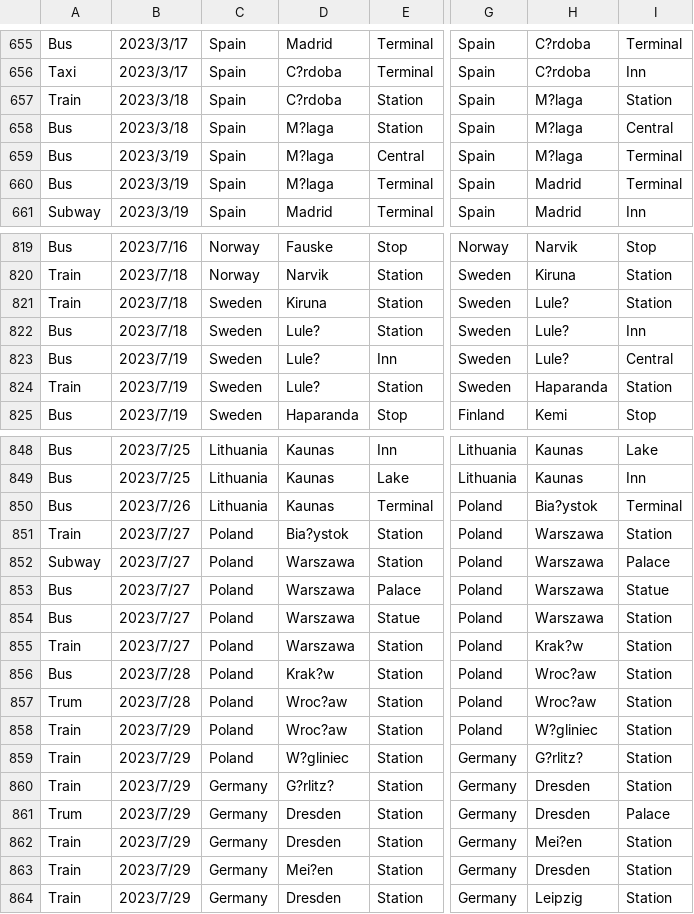
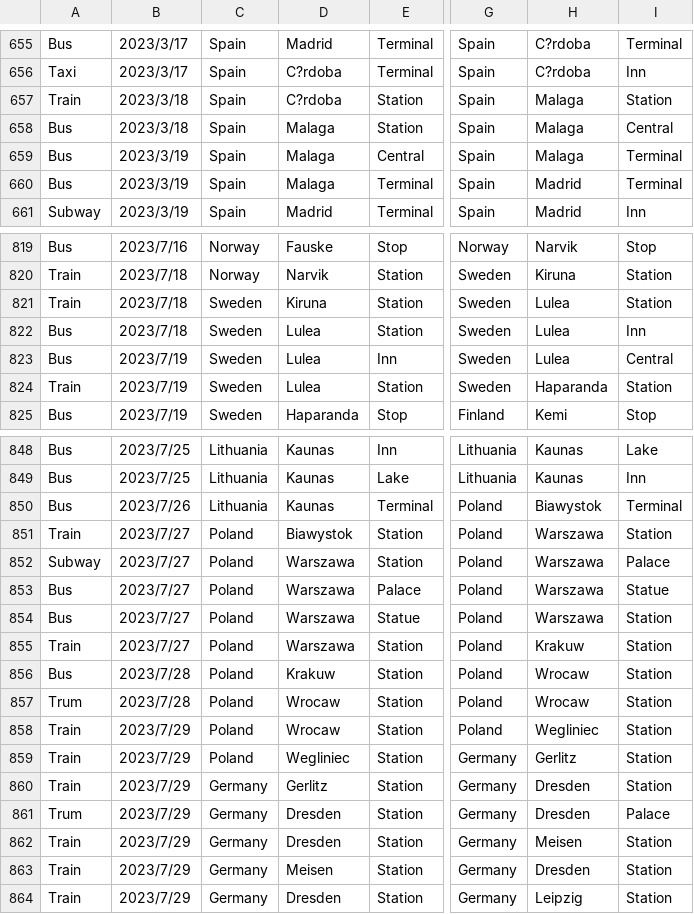
Before and after one commit to yomai-hiyashidewa/WorldTravelingLogger, a CSV file: documents/English/transpotations.csv, drawn as a sheet; only a part is shown, gaps mark what is left out; the diff covers the shown part only; the diff names each change by its address in the sheet, - before the commit and + after, or states it on an @@ line.

```diff
--- a/documents/English/transpotations.csv
+++ b/documents/English/transpotations.csv
-H657:H659: M?laga
+H657:H659: Malaga
-D658:D660: M?laga
+D658:D660: Malaga
-H821:H823: Lule?
+H821:H823: Lulea
-D822:D824: Lule?
+D822:D824: Lulea
-H850: Bia?ystok
+H850: Biawystok
-D851: Bia?ystok
+D851: Biawystok
-H855: Krak?w
+H855: Krakuw
-D856: Krak?w
+D856: Krakuw
-H856:H857: Wroc?aw
+H856:H857: Wrocaw
-D857:D858: Wroc?aw
+D857:D858: Wrocaw
-H858: W?gliniec
+H858: Wegliniec
-D859: W?gliniec
+D859: Wegliniec
-H859: G?rlitz?
+H859: Gerlitz
-D860: G?rlitz?
+D860: Gerlitz
-H862: Mei?en
+H862: Meisen
-D863: Mei?en
+D863: Meisen
```
Also changed, not shown: 94 edited cells elsewhere in this file, 1 other file.
